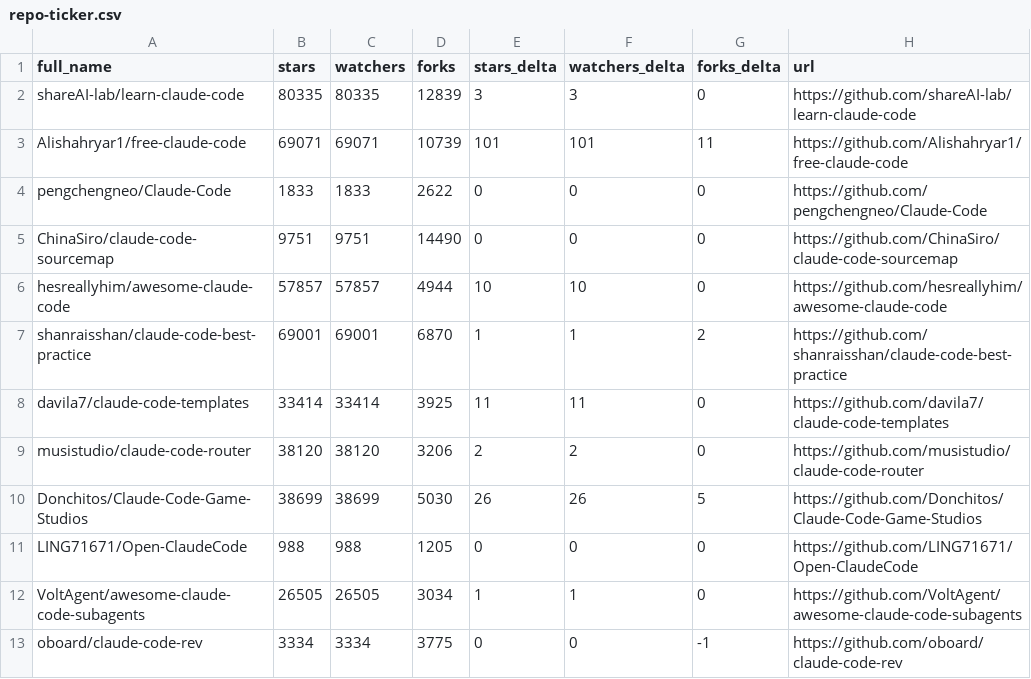
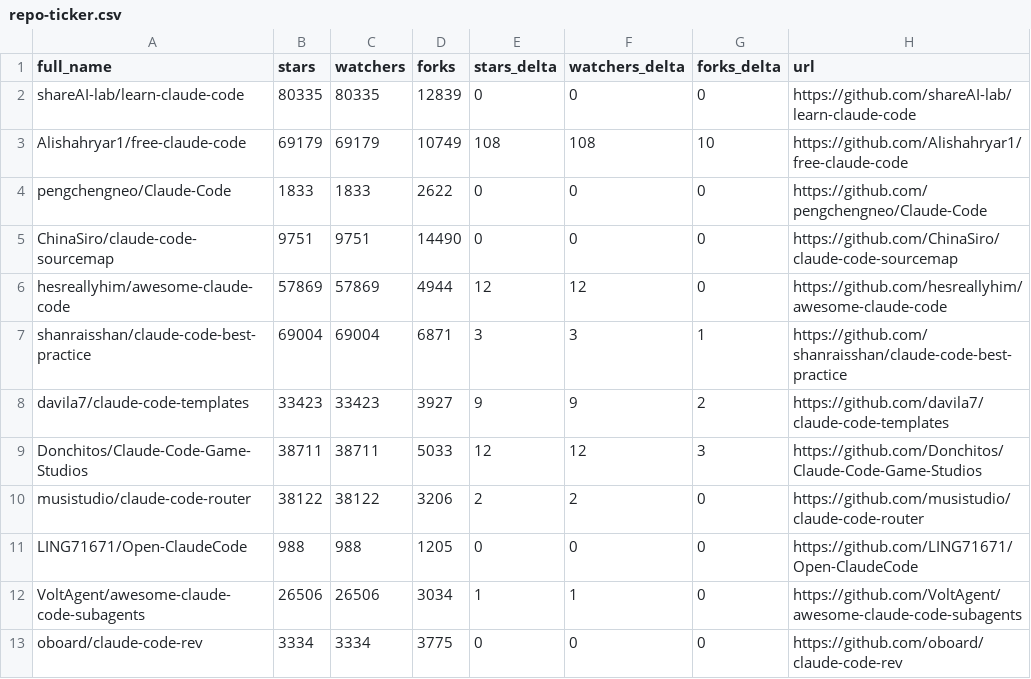
Before and after one commit to bryansayler/awesome-claude-code, a CSV file: data/repo-ticker.csv, drawn as a sheet; only a part is shown; the diff covers the shown part only.

```diff
--- a/data/repo-ticker.csv
+++ b/data/repo-ticker.csv
@@ -1,13 +1,13 @@
 full_name,stars,watchers,forks,stars_delta,watchers_delta,forks_delta,url
-shareAI-lab/learn-claude-code,80335,80335,12839,3,3,0,https://github.com/shareAI-lab/learn-claude-code
-Alishahryar1/free-claude-code,69071,69071,10739,101,101,11,https://github.com/Alishahryar1/free-claude-code
+shareAI-lab/learn-claude-code,80335,80335,12839,0,0,0,https://github.com/shareAI-lab/learn-claude-code
+Alishahryar1/free-claude-code,69179,69179,10749,108,108,10,https://github.com/Alishahryar1/free-claude-code
 pengchengneo/Claude-Code,1833,1833,2622,0,0,0,https://github.com/pengchengneo/Claude-Code
 ChinaSiro/claude-code-sourcemap,9751,9751,14490,0,0,0,https://github.com/ChinaSiro/claude-code-sourcemap
-hesreallyhim/awesome-claude-code,57857,57857,4944,10,10,0,https://github.com/hesreallyhim/awesome-claude-code
-shanraisshan/claude-code-best-practice,69001,69001,6870,1,1,2,https://github.com/shanraisshan/claude-code-best-practice
-davila7/claude-code-templates,33414,33414,3925,11,11,0,https://github.com/davila7/claude-code-templates
-musistudio/claude-code-router,38120,38120,3206,2,2,0,https://github.com/musistudio/claude-code-router
-Donchitos/Claude-Code-Game-Studios,38699,38699,5030,26,26,5,https://github.com/Donchitos/Claude-Code-Game-Studios
+hesreallyhim/awesome-claude-code,57869,57869,4944,12,12,0,https://github.com/hesreallyhim/awesome-claude-code
+shanraisshan/claude-code-best-practice,69004,69004,6871,3,3,1,https://github.com/shanraisshan/claude-code-best-practice
+davila7/claude-code-templates,33423,33423,3927,9,9,2,https://github.com/davila7/claude-code-templates
+Donchitos/Claude-Code-Game-Studios,38711,38711,5033,12,12,3,https://github.com/Donchitos/Claude-Code-Game-Studios
+musistudio/claude-code-router,38122,38122,3206,2,2,0,https://github.com/musistudio/claude-code-router
 LING71671/Open-ClaudeCode,988,988,1205,0,0,0,https://github.com/LING71671/Open-ClaudeCode
-VoltAgent/awesome-claude-code-subagents,26505,26505,3034,1,1,0,https://github.com/VoltAgent/awesome-claude-code-subagents
-oboard/claude-code-rev,3334,3334,3775,0,0,-1,https://github.com/oboard/claude-code-rev
+VoltAgent/awesome-claude-code-subagents,26506,26506,3034,1,1,0,https://github.com/VoltAgent/awesome-claude-code-subagents
+oboard/claude-code-rev,3334,3334,3775,0,0,0,https://github.com/oboard/claude-code-rev
```
Also changed, not shown: 5 added rows, 5 removed rows, 4 moved rows and 55 edited cells elsewhere in this file, 2 other files.
